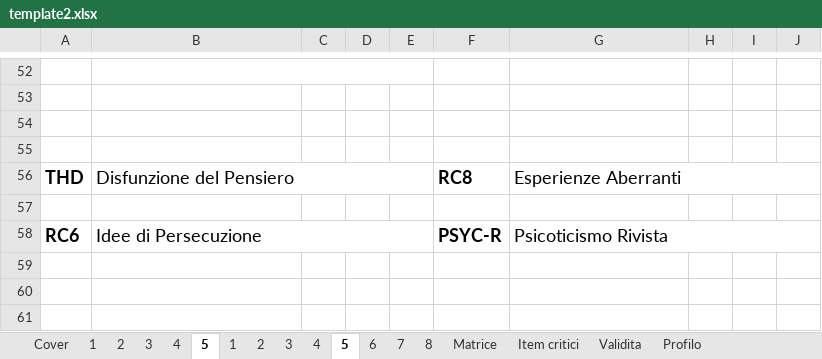
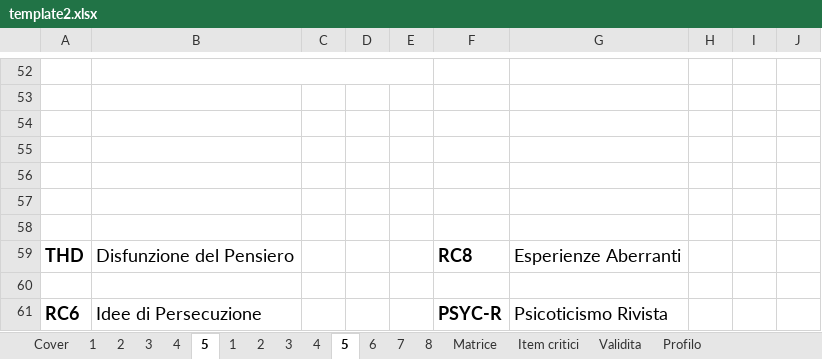
Before and after one commit to fumanti/mmpi2, an Excel workbook: public/template2.xlsx, sheet 5, drawn as a sheet; only a part is shown, gaps mark what is left out; values as stored, in another font and other column widths than the file's, no borders; charts and pictures not drawn; removed rows and columns are numbered as before the commit, all else as after; the diff names each change by its address in the sheet, - before the commit and + after, or states it on an @@ line.

```diff
--- a/public/template2.xlsx (sheet 5)
+++ b/public/template2.xlsx (sheet 5)
+row 56: (empty)
+row 57: (empty)
+row 58: (empty)
-B56:E56 merged
-G56:J56 merged
-B58:E58 merged
-G58:J58 merged
```
Also changed, not shown: sheet 4, sheet 3, sheet 7, sheet 6, sheet 2, charts or pictures, 1 other file.
